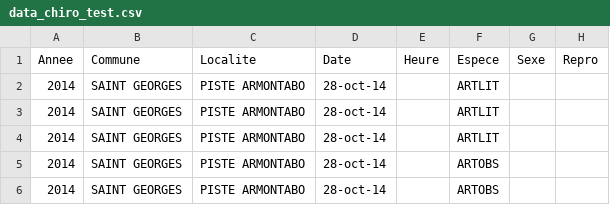
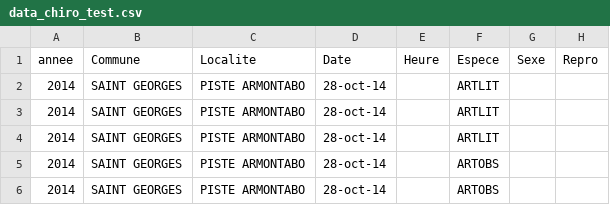
Before and after one commit to MarieEtienne/2024_MODE_OCR, a CSV file: data_chiro_test.csv, drawn as a sheet; only a part is shown; the diff names each change by its address in the sheet, - before the commit and + after, or states it on an @@ line.

Commit message:
Modif

```diff
--- a/data_chiro_test.csv
+++ b/data_chiro_test.csv
-A1: Annee
+A1: annee
```
